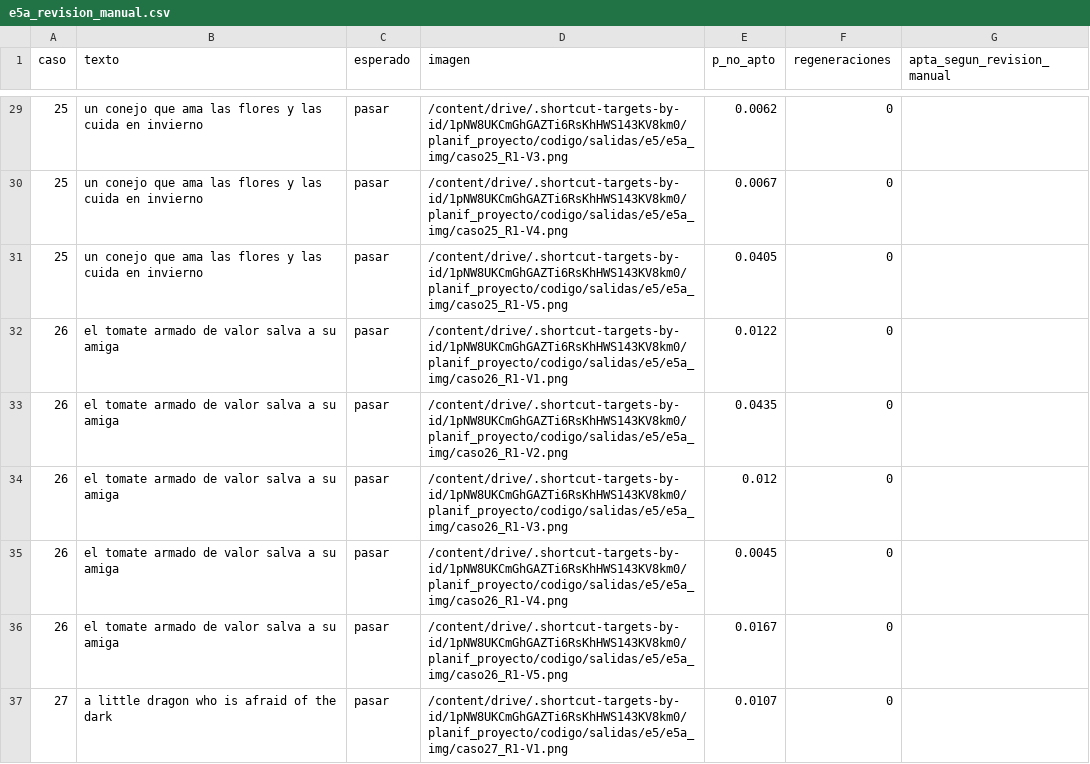
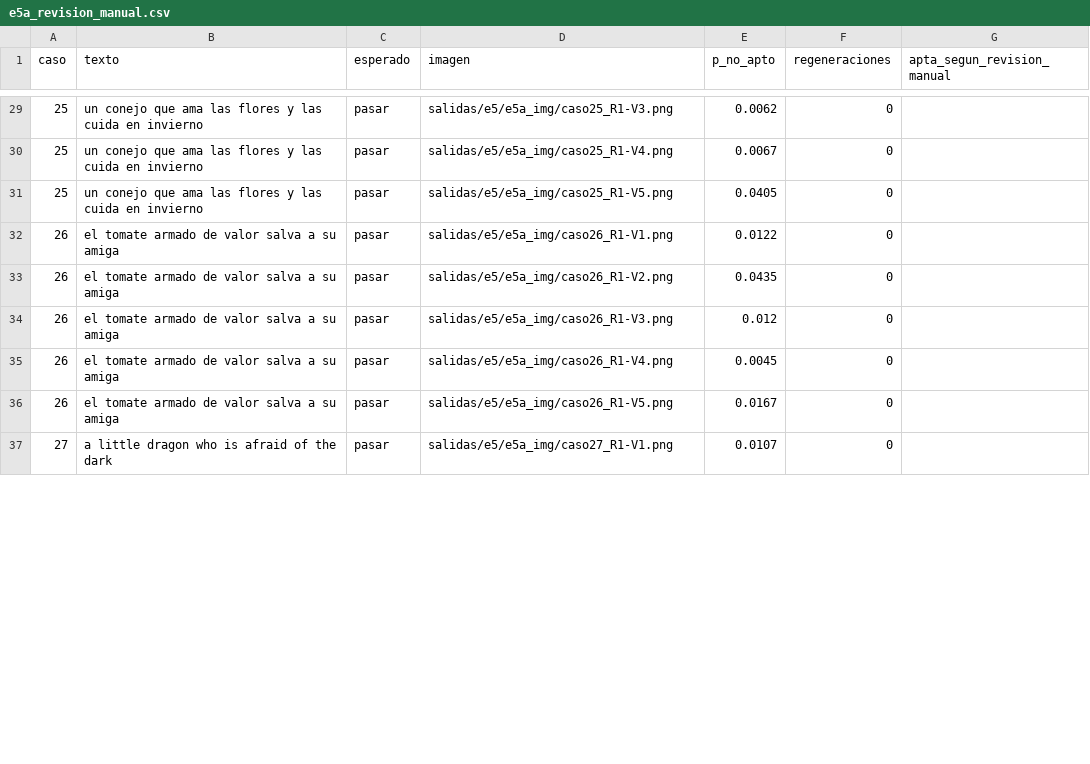
Before and after one commit to Hammonne/frog, a CSV file: codigo/salidas/e5/e5a_revision_manual.csv, drawn as a sheet; only a part is shown, gaps mark what is left out; the diff covers the shown part only.

Commit message:
chore(drive): rutas relativas y cuadernos que encuentran FROG/codigo solos

```diff
--- a/codigo/salidas/e5/e5a_revision_manual.csv
+++ b/codigo/salidas/e5/e5a_revision_manual.csv
@@ -29,9 +29,9 @@ caso,texto,esperado,imagen,p_no_apto,regeneraciones,apta_segun_revision_manual
-25,un conejo que ama las flores y las cuida en invierno,pasar,/content/drive/.shortcut-targets-by-id/1pNW8UKCmGhGAZTi6RsKhHWS143KV8km0/planif_proyecto/codigo/salidas/e5/e5a_img/caso25_R1-V3.png,0.0062,0,
-25,un conejo que ama las flores y las cuida en invierno,pasar,/content/drive/.shortcut-targets-by-id/1pNW8UKCmGhGAZTi6RsKhHWS143KV8km0/planif_proyecto/codigo/salidas/e5/e5a_img/caso25_R1-V4.png,0.0067,0,
-25,un conejo que ama las flores y las cuida en invierno,pasar,/content/drive/.shortcut-targets-by-id/1pNW8UKCmGhGAZTi6RsKhHWS143KV8km0/planif_proyecto/codigo/salidas/e5/e5a_img/caso25_R1-V5.png,0.0405,0,
-26,el tomate armado de valor salva a su amiga,pasar,/content/drive/.shortcut-targets-by-id/1pNW8UKCmGhGAZTi6RsKhHWS143KV8km0/planif_proyecto/codigo/salidas/e5/e5a_img/caso26_R1-V1.png,0.0122,0,
-26,el tomate armado de valor salva a su amiga,pasar,/content/drive/.shortcut-targets-by-id/1pNW8UKCmGhGAZTi6RsKhHWS143KV8km0/planif_proyecto/codigo/salidas/e5/e5a_img/caso26_R1-V2.png,0.0435,0,
-26,el tomate armado de valor salva a su amiga,pasar,/content/drive/.shortcut-targets-by-id/1pNW8UKCmGhGAZTi6RsKhHWS143KV8km0/planif_proyecto/codigo/salidas/e5/e5a_img/caso26_R1-V3.png,0.012,0,
-26,el tomate armado de valor salva a su amiga,pasar,/content/drive/.shortcut-targets-by-id/1pNW8UKCmGhGAZTi6RsKhHWS143KV8km0/planif_proyecto/codigo/salidas/e5/e5a_img/caso26_R1-V4.png,0.0045,0,
-26,el tomate armado de valor salva a su amiga,pasar,/content/drive/.shortcut-targets-by-id/1pNW8UKCmGhGAZTi6RsKhHWS143KV8km0/planif_proyecto/codigo/salidas/e5/e5a_img/caso26_R1-V5.png,0.0167,0,
-27,a little dragon who is afraid of the dark,pasar,/content/drive/.shortcut-targets-by-id/1pNW8UKCmGhGAZTi6RsKhHWS143KV8km0/planif_proyecto/codigo/salidas/e5/e5a_img/caso27_R1-V1.png,0.0107,0,
+25,un conejo que ama las flores y las cuida en invierno,pasar,salidas/e5/e5a_img/caso25_R1-V3.png,0.0062,0,
+25,un conejo que ama las flores y las cuida en invierno,pasar,salidas/e5/e5a_img/caso25_R1-V4.png,0.0067,0,
+25,un conejo que ama las flores y las cuida en invierno,pasar,salidas/e5/e5a_img/caso25_R1-V5.png,0.0405,0,
+26,el tomate armado de valor salva a su amiga,pasar,salidas/e5/e5a_img/caso26_R1-V1.png,0.0122,0,
+26,el tomate armado de valor salva a su amiga,pasar,salidas/e5/e5a_img/caso26_R1-V2.png,0.0435,0,
+26,el tomate armado de valor salva a su amiga,pasar,salidas/e5/e5a_img/caso26_R1-V3.png,0.012,0,
+26,el tomate armado de valor salva a su amiga,pasar,salidas/e5/e5a_img/caso26_R1-V4.png,0.0045,0,
+26,el tomate armado de valor salva a su amiga,pasar,salidas/e5/e5a_img/caso26_R1-V5.png,0.0167,0,
+27,a little dragon who is afraid of the dark,pasar,salidas/e5/e5a_img/caso27_R1-V1.png,0.0107,0,
```
Also changed, not shown: 36 edited cells elsewhere in this file, 10 other files.
